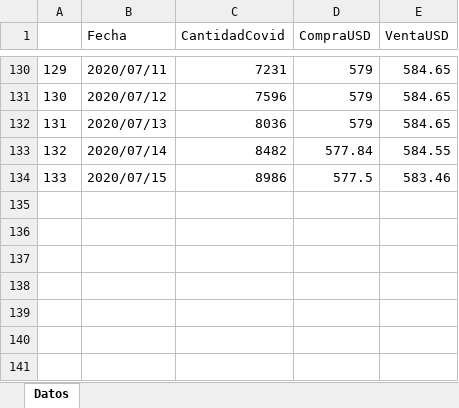
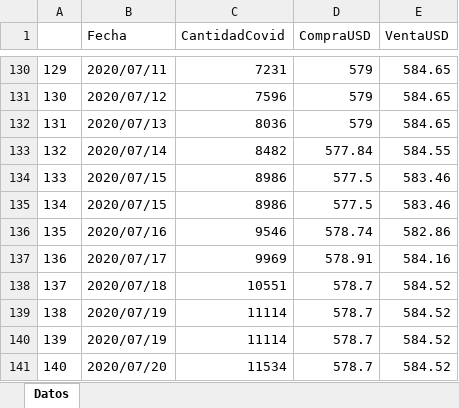
Before and after one commit to Yordangco/DataScienceWithR, an Excel workbook: RStudio/First examples/Project/BaseDatosCovid.xlsx, sheet Datos, drawn as a sheet; only a part is shown, gaps mark what is left out; values as stored, in another font and other column widths than the file's, no borders; the diff names each change by its address in the sheet, - before the commit and + after, or states it on an @@ line.

Commit message:
More example (report,graphic..)

```diff
--- a/RStudio/First examples/Project/BaseDatosCovid.xlsx (sheet Datos)
+++ b/RStudio/First examples/Project/BaseDatosCovid.xlsx (sheet Datos)
+row 135: 134 | 2020/07/15 | 8986 | 577.5 | 583.46
+row 136: 135 | 2020/07/16 | 9546 | 578.74 | 582.86
+row 137: 136 | 2020/07/17 | 9969 | 578.91 | 584.16
+row 138: 137 | 2020/07/18 | 10551 | 578.7 | 584.52
+row 139: 138 | 2020/07/19 | 11114 | 578.7 | 584.52
+row 140: 139 | 2020/07/19 | 11114 | 578.7 | 584.52
+row 141: 140 | 2020/07/20 | 11534 | 578.7 | 584.52
```
Also changed, not shown: 39 other files.
